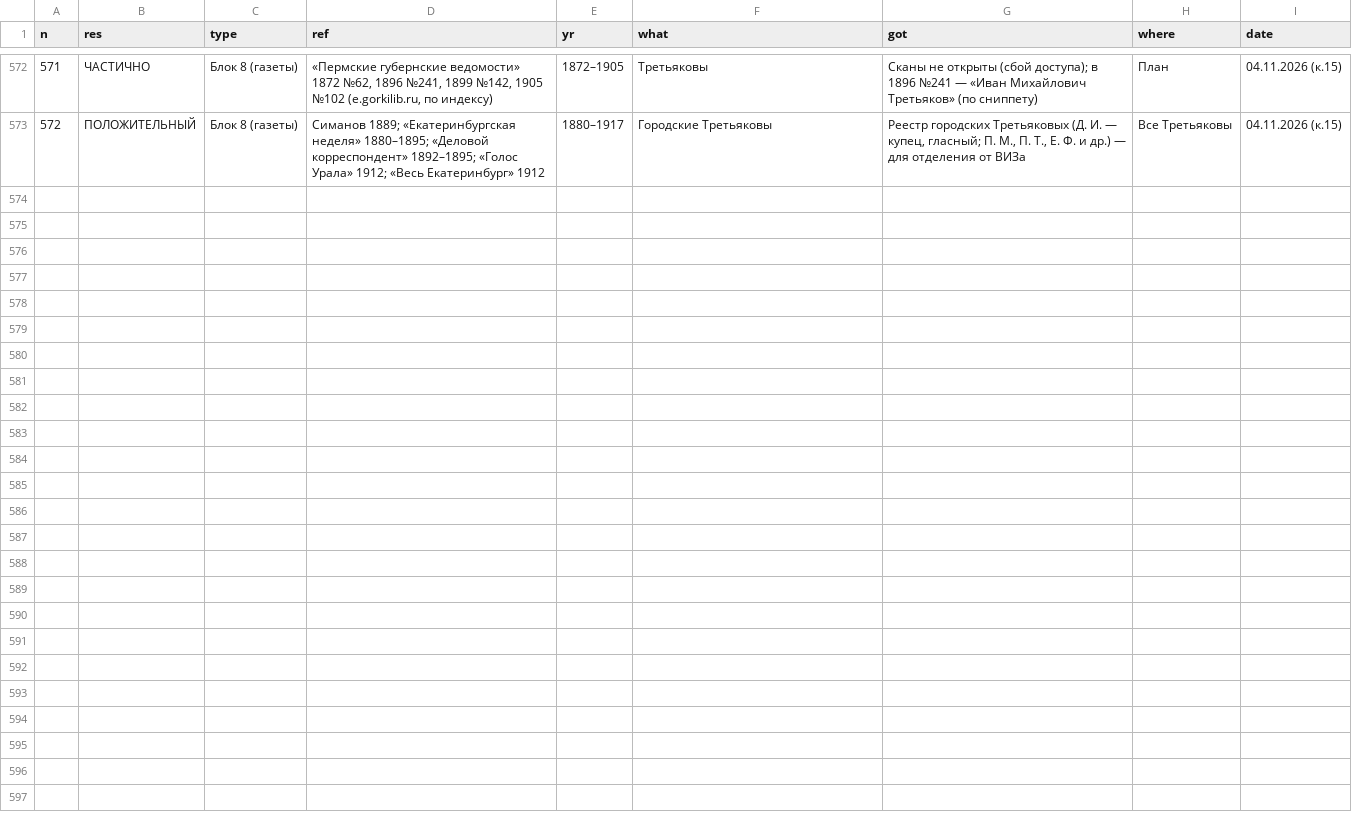
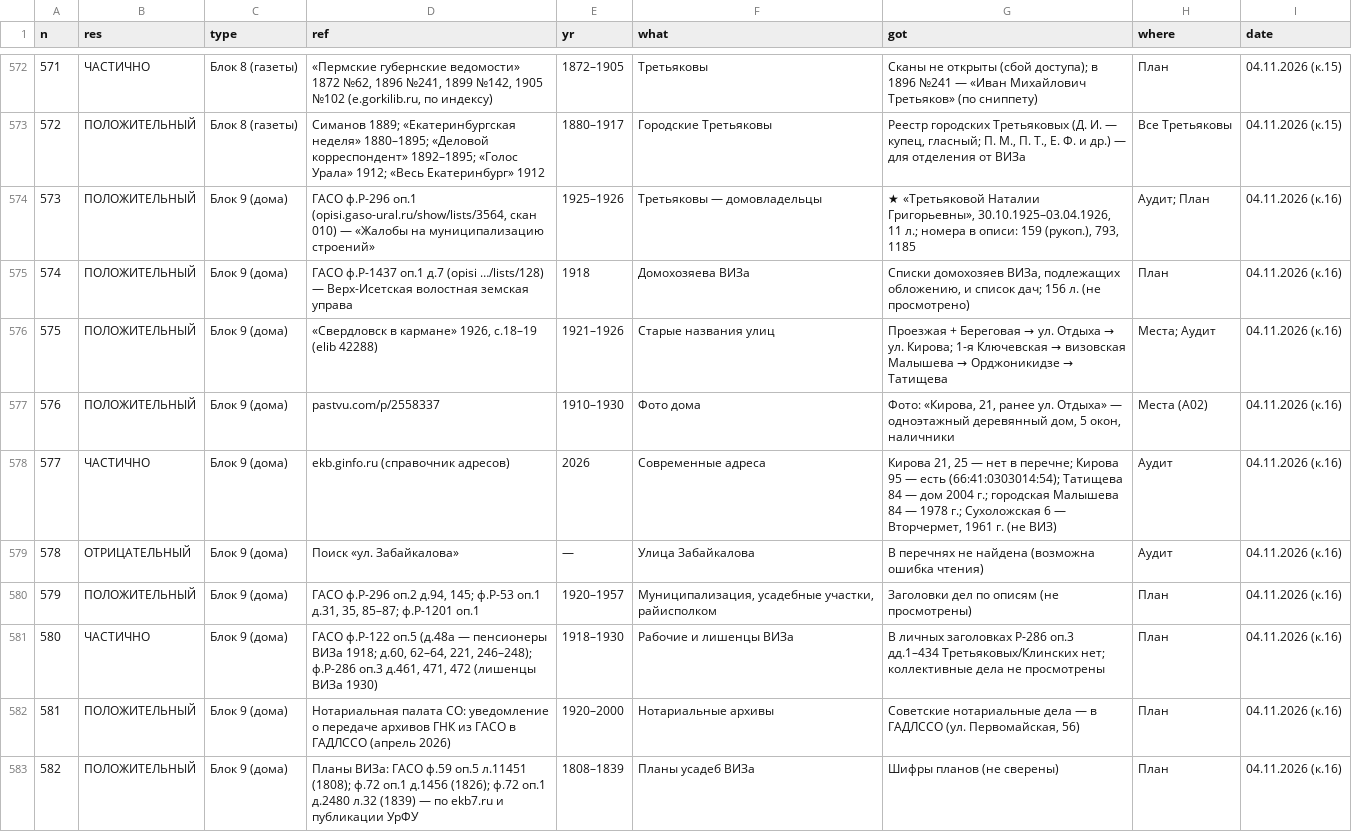
Before and after one commit to punic09-hue/tree_TRETYAKOV, a CSV file: data/sources.csv, drawn as a sheet; only a part is shown, gaps mark what is left out.

```diff
--- a/data/sources.csv
+++ b/data/sources.csv
@@ -573 +573,11 @@
 572;ПОЛОЖИТЕЛЬНЫЙ;Блок 8 (газеты);"Симанов 1889; «Екатеринбургская неделя» 1880–1895; «Деловой корреспондент» 1892–1895; «Голос Урала» 1912; «Весь Екатеринбург» 1912";1880–1917;Городские Третьяковы;"Реестр городских Третьяковых (Д. И. — купец, гласный; П. М., П. Т., Е. Ф. и др.) — для отделения от ВИЗа";Все Третьяковы;04.11.2026 (к.15)
+573;ПОЛОЖИТЕЛЬНЫЙ;Блок 9 (дома);ГАСО ф.Р-296 оп.1 (opisi.gaso-ural.ru/show/lists/3564, скан 010) — «Жалобы на муниципализацию строений»;1925–1926;Третьяковы — домовладельцы;"★ «Третьяковой Наталии Григорьевны», 30.10.1925–03.04.1926, 11 л.; номера в описи: 159 (рукоп.), 793, 1185";"Аудит; План";04.11.2026 (к.16)
+574;ПОЛОЖИТЕЛЬНЫЙ;Блок 9 (дома);ГАСО ф.Р-1437 оп.1 д.7 (opisi …/lists/128) — Верх-Исетская волостная земская управа;1918;Домохозяева ВИЗа;"Списки домохозяев ВИЗа, подлежащих обложению, и список дач; 156 л. (не просмотрено)";План;04.11.2026 (к.16)
+575;ПОЛОЖИТЕЛЬНЫЙ;Блок 9 (дома);«Свердловск в кармане» 1926, с.18–19 (elib 42288);1921–1926;Старые названия улиц;"Проезжая + Береговая → ул. Отдыха → ул. Кирова; 1-я Ключевская → визовская Малышева → Орджоникидзе → Татищева";"Места; Аудит";04.11.2026 (к.16)
+576;ПОЛОЖИТЕЛЬНЫЙ;Блок 9 (дома);pastvu.com/p/2558337;1910–1930;Фото дома;Фото: «Кирова, 21, ранее ул. Отдыха» — одноэтажный деревянный дом, 5 окон, наличники;Места (A02);04.11.2026 (к.16)
+577;ЧАСТИЧНО;Блок 9 (дома);ekb.ginfo.ru (справочник адресов);2026;Современные адреса;"Кирова 21, 25 — нет в перечне; Кирова 95 — есть (66:41:0303014:54); Татищева 84 — дом 2004 г.; городская Малышева 84 — 1978 г.; Сухоложская 6 — Вторчермет, 1961 г. (не ВИЗ)";Аудит;04.11.2026 (к.16)
+578;ОТРИЦАТЕЛЬНЫЙ;Блок 9 (дома);Поиск «ул. Забайкалова»;—;Улица Забайкалова;В перечнях не найдена (возможна ошибка чтения);Аудит;04.11.2026 (к.16)
+579;ПОЛОЖИТЕЛЬНЫЙ;Блок 9 (дома);"ГАСО ф.Р-296 оп.2 д.94, 145; ф.Р-53 оп.1 д.31, 35, 85–87; ф.Р-1201 оп.1";1920–1957;Муниципализация, усадебные участки, райисполком;Заголовки дел по описям (не просмотрены);План;04.11.2026 (к.16)
+580;ЧАСТИЧНО;Блок 9 (дома);"ГАСО ф.Р-122 оп.5 (д.48а — пенсионеры ВИЗа 1918; д.60, 62–64, 221, 246–248); ф.Р-286 оп.3 д.461, 471, 472 (лишенцы ВИЗа 1930)";1918–1930;Рабочие и лишенцы ВИЗа;"В личных заголовках Р-286 оп.3 дд.1–434 Третьяковых/Клинских нет; коллективные дела не просмотрены";План;04.11.2026 (к.16)
+581;ПОЛОЖИТЕЛЬНЫЙ;Блок 9 (дома);Нотариальная палата СО: уведомление о передаче архивов ГНК из ГАСО в ГАДЛССО (апрель 2026);1920–2000;Нотариальные архивы;Советские нотариальные дела — в ГАДЛССО (ул. Первомайская, 56);План;04.11.2026 (к.16)
+582;ПОЛОЖИТЕЛЬНЫЙ;Блок 9 (дома);"Планы ВИЗа: ГАСО ф.59 оп.5 л.11451 (1808); ф.72 оп.1 д.1456 (1826); ф.72 оп.1 д.2480 л.32 (1839) — по ekb7.ru и публикации УрФУ";1808–1839;Планы усадеб ВИЗа;Шифры планов (не сверены);План;04.11.2026 (к.16)
```
Also changed, not shown: 2 other files.
